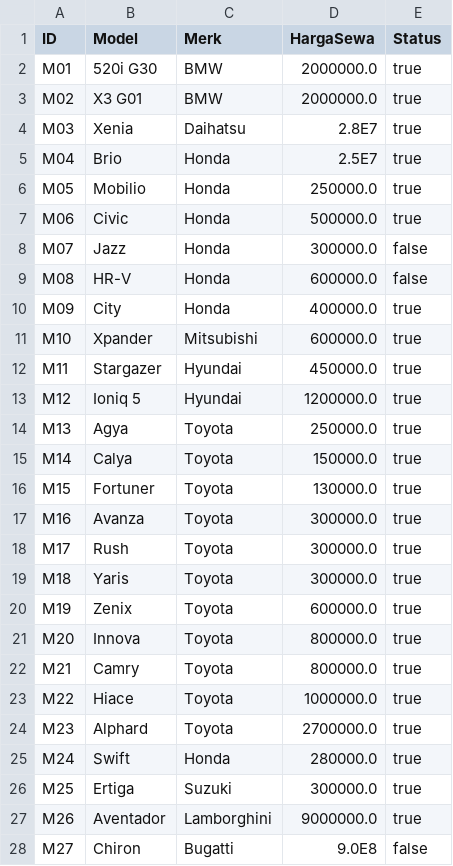
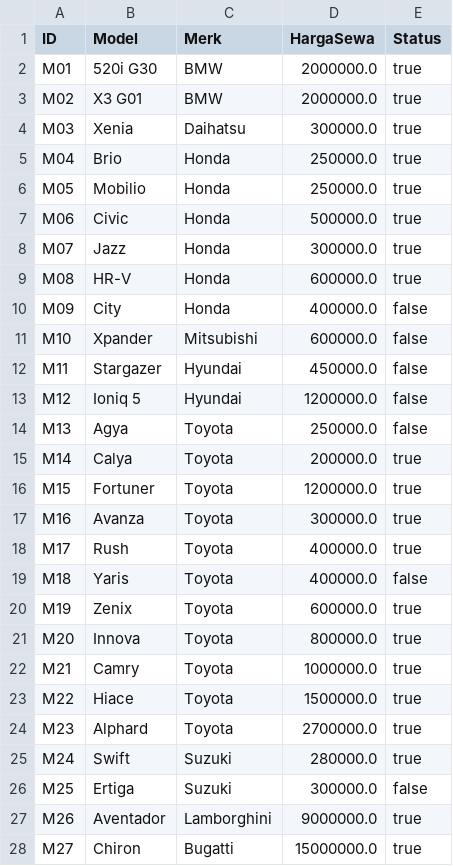
Before and after one commit to Elmanda1/Rexs-Rents, a CSV file: daftarmobil.csv, drawn as a sheet.

```diff
--- a/daftarmobil.csv
+++ b/daftarmobil.csv
@@ -3,26 +3,26 @@ M01;520i G30;BMW;2000000.0;true
 M02;X3 G01;BMW;2000000.0;true
-M03;Xenia;Daihatsu;2.8E7;true
-M04;Brio;Honda;2.5E7;true
+M03;Xenia;Daihatsu;300000.0;true
+M04;Brio;Honda;250000.0;true
 M05;Mobilio;Honda;250000.0;true
 M06;Civic;Honda;500000.0;true
-M07;Jazz;Honda;300000.0;false
-M08;HR-V;Honda;600000.0;false
-M09;City;Honda;400000.0;true
-M10;Xpander;Mitsubishi;600000.0;true
-M11;Stargazer;Hyundai;450000.0;true
-M12;Ioniq 5;Hyundai;1200000.0;true
-M13;Agya;Toyota;250000.0;true
-M14;Calya;Toyota;150000.0;true
-M15;Fortuner;Toyota;130000.0;true
+M07;Jazz;Honda;300000.0;true
+M08;HR-V;Honda;600000.0;true
+M09;City;Honda;400000.0;false
+M10;Xpander;Mitsubishi;600000.0;false
+M11;Stargazer;Hyundai;450000.0;false
+M12;Ioniq 5;Hyundai;1200000.0;false
+M13;Agya;Toyota;250000.0;false
+M14;Calya;Toyota;200000.0;true
+M15;Fortuner;Toyota;1200000.0;true
 M16;Avanza;Toyota;300000.0;true
-M17;Rush;Toyota;300000.0;true
-M18;Yaris;Toyota;300000.0;true
+M17;Rush;Toyota;400000.0;true
+M18;Yaris;Toyota;400000.0;false
 M19;Zenix;Toyota;600000.0;true
 M20;Innova;Toyota;800000.0;true
-M21;Camry;Toyota;800000.0;true
-M22;Hiace;Toyota;1000000.0;true
+M21;Camry;Toyota;1000000.0;true
+M22;Hiace;Toyota;1500000.0;true
 M23;Alphard;Toyota;2700000.0;true
-M24;Swift;Honda;280000.0;true
-M25;Ertiga;Suzuki;300000.0;true
+M24;Swift;Suzuki;280000.0;true
+M25;Ertiga;Suzuki;300000.0;false
 M26;Aventador;Lamborghini;9000000.0;true
-M27;Chiron;Bugatti;9.0E8;false
+M27;Chiron;Bugatti;15000000.0;true
```
Also changed, not shown: daftarpelanggan.csv, transaksi.csv, 13 other files.
